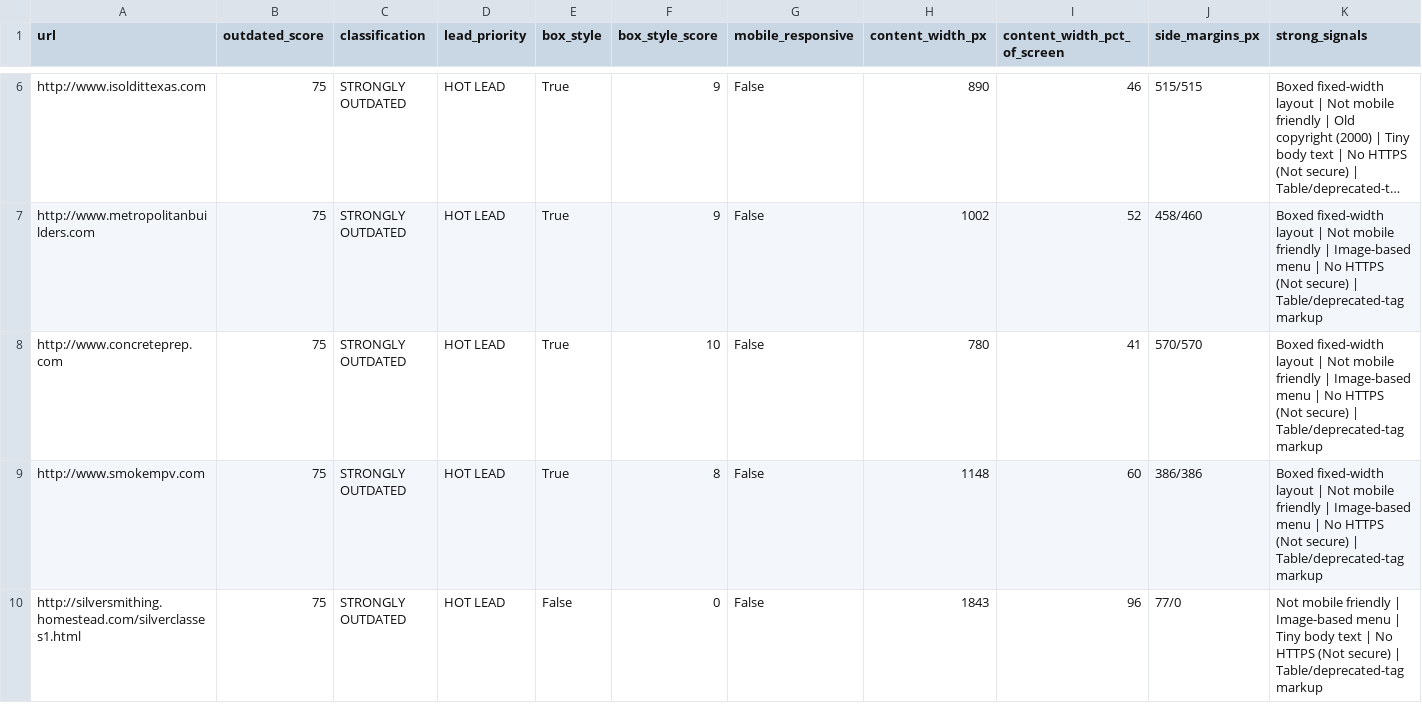
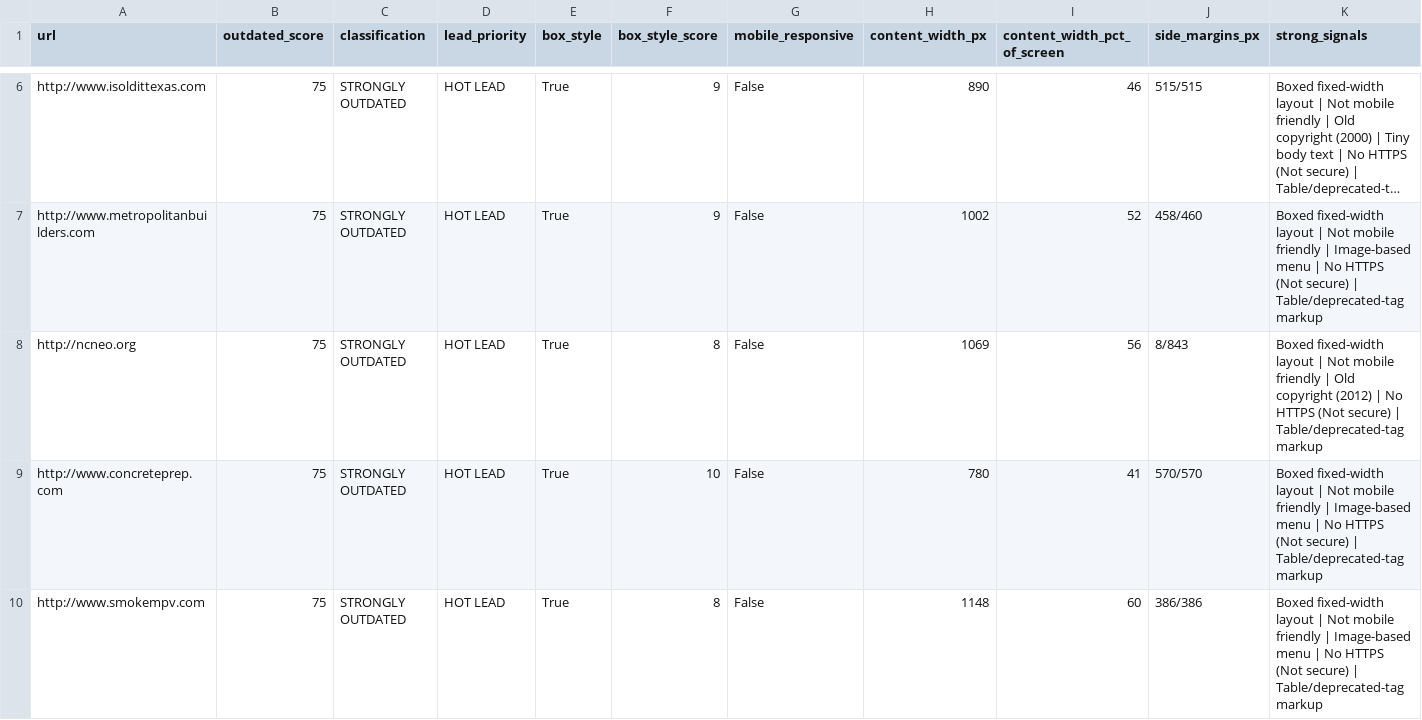
Before and after one commit to Rohit8181/lead-tool-final, a CSV file: final_hot_leads.csv, drawn as a sheet; only a part is shown, gaps mark what is left out; the shorter side is filled out with more unchanged rows; long unchanged cells end in …; rows hold the shown columns only; the diff names each change by its address in the sheet, - before the commit and + after, or states it on an @@ line.

```diff
--- a/final_hot_leads.csv
+++ b/final_hot_leads.csv
+row 8: http://ncneo.org | 75 | STRONGLY OUTDATED | HOT LEAD | True | 8 | False | 1069 | 56 | 8/843 | Boxed fixed-width layout | Not mobile friendly | Old copyright (2012) | No HTTPS (Not secure) | Table/deprecated-tag markup
```
Also changed, not shown: final_errors.csv, final_hot_leads_all_time.csv, 2 other files.
